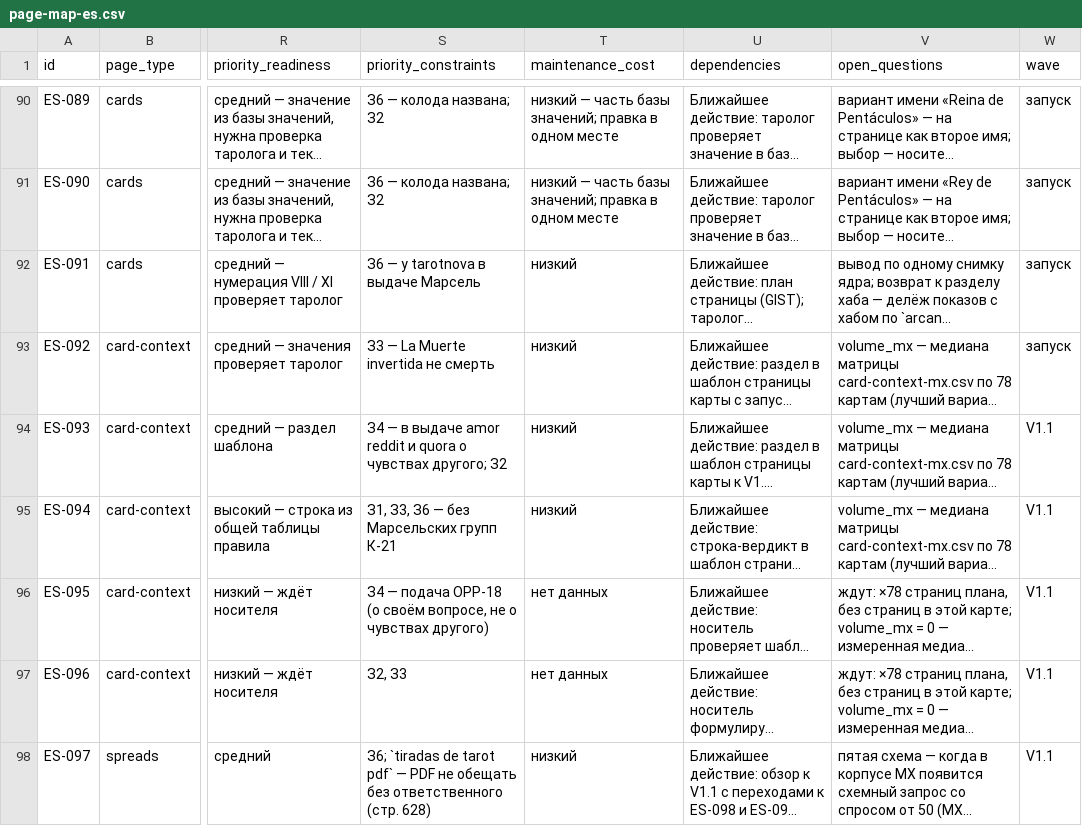
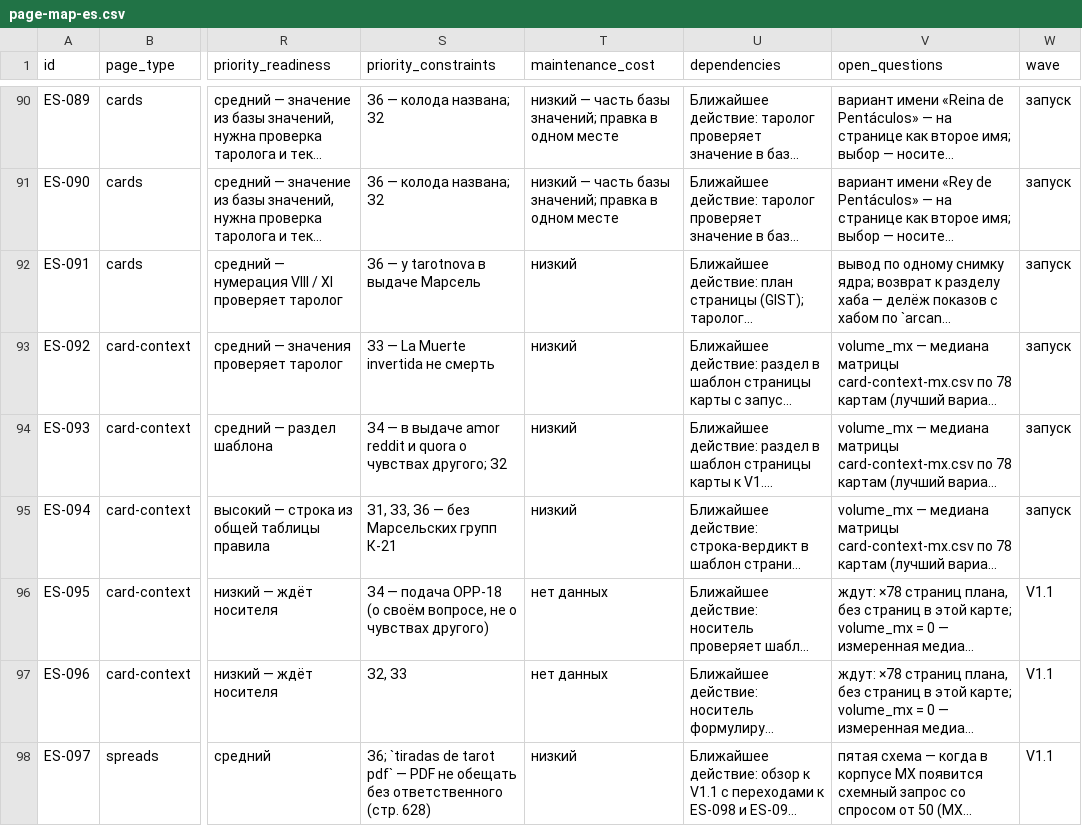
Before and after one commit to denknis1/arcana-diary, a CSV file: docs/research/stage1/page-map-es.csv, drawn as a sheet; only a part is shown, gaps mark what is left out; long unchanged cells end in …; the diff names each change by its address in the sheet, - before the commit and + after, or states it on an @@ line.

```diff
--- a/docs/research/stage1/page-map-es.csv
+++ b/docs/research/stage1/page-map-es.csv
-W94:W95 (wave): V1.1
+W94:W95 (wave): запуск
```
Also changed, not shown: docs/research/stage1/page-map-en.csv, 3 other files.
